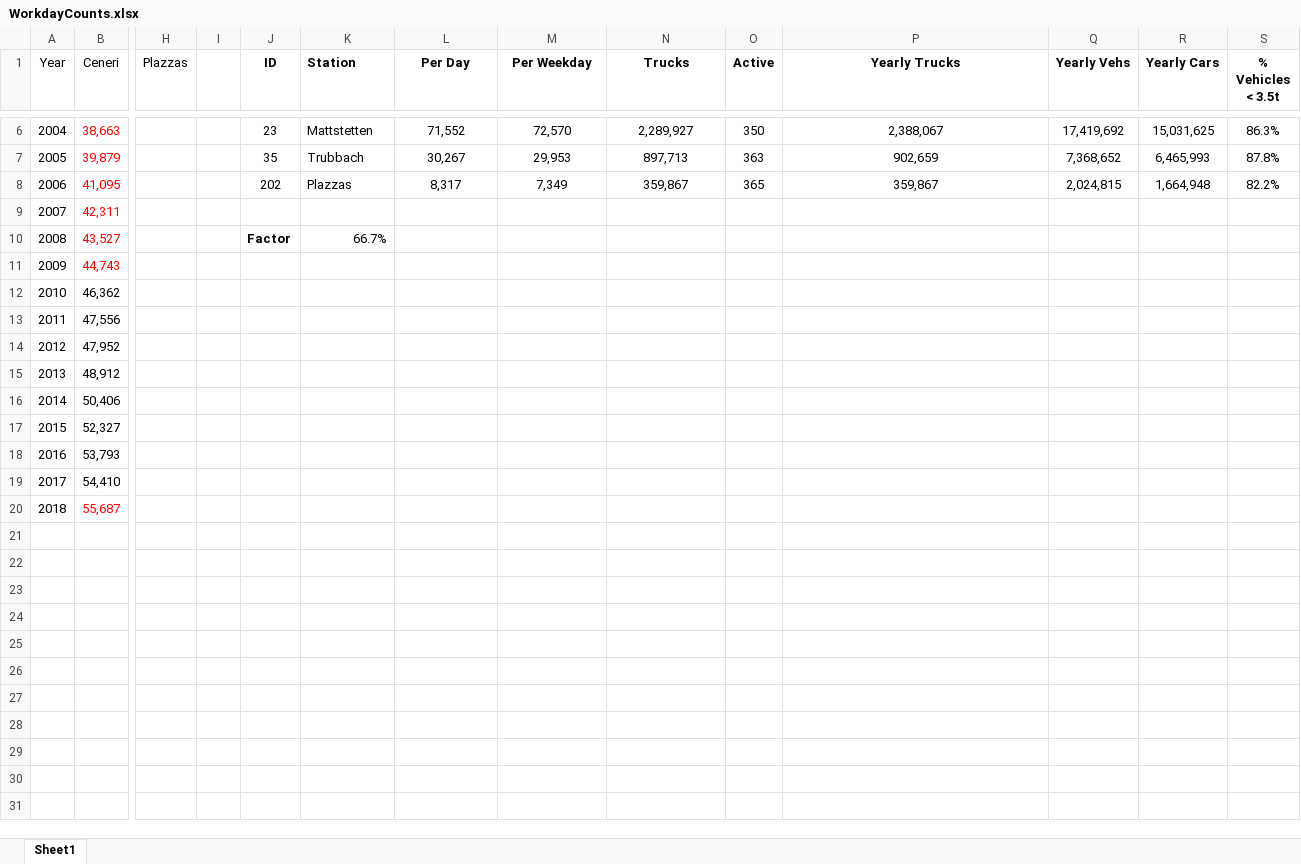
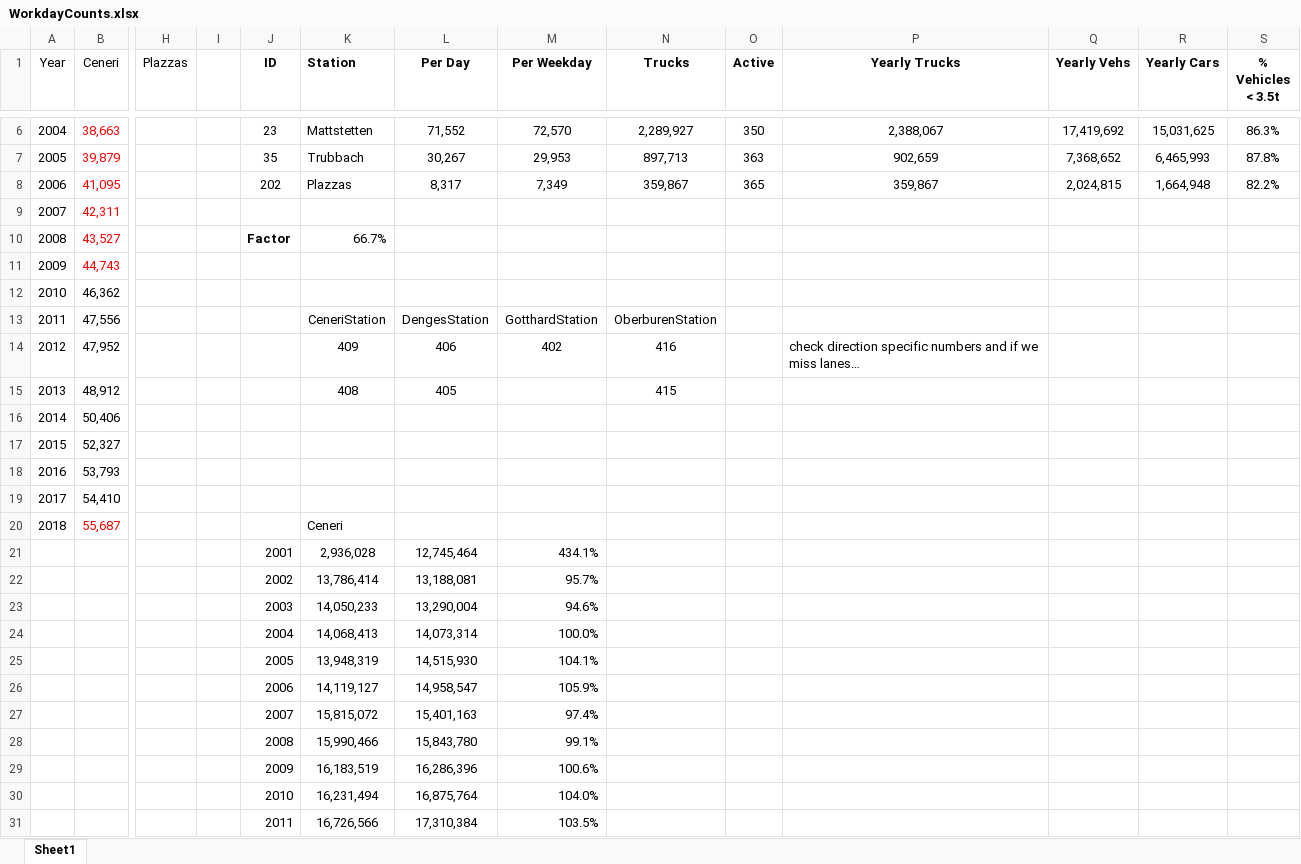
Before and after one commit to msjaarda/VirtualBridge, an Excel workbook: Misc/WorkdayCounts.xlsx, sheet Sheet1, drawn as a sheet; only a part is shown, gaps mark what is left out; values as stored, in another font and other column widths than the file's, no borders; rows hold the shown columns only; the diff covers the shown part only; the diff names each change by its address in the sheet, - before the commit and + after, or states it on an @@ line.

```diff
--- a/Misc/WorkdayCounts.xlsx (sheet Sheet1)
+++ b/Misc/WorkdayCounts.xlsx (sheet Sheet1)
-K13 (Station): (empty)
+K13 (Station): CeneriStation
-L13 (Per Day): (empty)
+L13 (Per Day): DengesStation
-M13 (Per Weekday): (empty)
+M13 (Per Weekday): GotthardStation
-N13 (Trucks): (empty)
+N13 (Trucks): OberburenStation
-K14 (Station): (empty)
+K14 (Station): 409
-L14 (Per Day): (empty)
+L14 (Per Day): 406
-M14 (Per Weekday): (empty)
+M14 (Per Weekday): 402
-N14 (Trucks): (empty)
+N14 (Trucks): 416
-P14 (Yearly Trucks): (empty)
+P14 (Yearly Trucks): check direction specific numbers and if we miss lanes…
-K15 (Station): (empty)
+K15 (Station): 408
-L15 (Per Day): (empty)
+L15 (Per Day): 405
-N15 (Trucks): (empty)
+N15 (Trucks): 415
-K20 (Station): (empty)
+K20 (Station): Ceneri
+row 21:  |  |  |  | 2001 | 2,936,028 | 12,745,464 | 434.1%
+row 22:  |  |  |  | 2002 | 13,786,414 | 13,188,081 | 95.7%
+row 23:  |  |  |  | 2003 | 14,050,233 | 13,290,004 | 94.6%
+row 24:  |  |  |  | 2004 | 14,068,413 | 14,073,314 | 100.0%
+row 25:  |  |  |  | 2005 | 13,948,319 | 14,515,930 | 104.1%
+row 26:  |  |  |  | 2006 | 14,119,127 | 14,958,547 | 105.9%
+row 27:  |  |  |  | 2007 | 15,815,072 | 15,401,163 | 97.4%
+row 28:  |  |  |  | 2008 | 15,990,466 | 15,843,780 | 99.1%
+row 29:  |  |  |  | 2009 | 16,183,519 | 16,286,396 | 100.6%
+row 30:  |  |  |  | 2010 | 16,231,494 | 16,875,764 | 104.0%
+row 31:  |  |  |  | 2011 | 16,726,566 | 17,310,384 | 103.5%
```
Also changed, not shown: 10 added rows elsewhere in this sheet, 11 other files.
